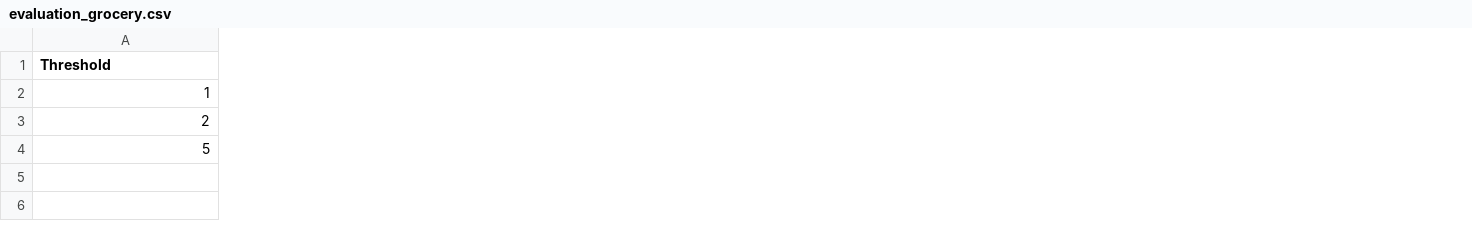
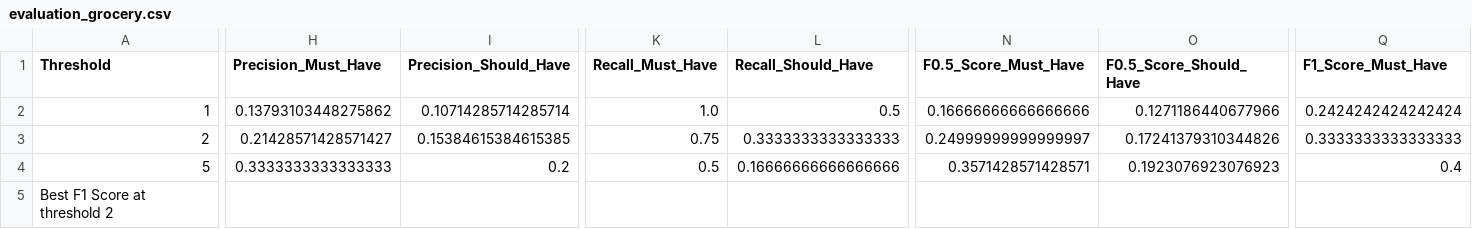
Before and after one commit to LvanWerven/replication-package-SP, a CSV file: evaluation/VisualNarrator/grocery/evaluation_grocery.csv, drawn as a sheet; only a part is shown, gaps mark what is left out; rows hold the shown columns only; the diff covers the shown part only; the diff names each change by its address in the sheet, - before the commit and + after, or states it on an @@ line.

```diff
--- a/evaluation/VisualNarrator/grocery/evaluation_grocery.csv
+++ b/evaluation/VisualNarrator/grocery/evaluation_grocery.csv
+column H (Precision_Must_Have), rows 2-4: 0.13793103448275862 | 0.21428571428571427 | 0.3333333333333333
+column I (Precision_Should_Have), rows 2-4: 0.10714285714285714 | 0.15384615384615385 | 0.2
+column K (Recall_Must_Have), rows 2-4: 1.0 | 0.75 | 0.5
+column L (Recall_Should_Have), rows 2-4: 0.5 | 0.3333333333333333 | 0.16666666666666666
+column N (F0.5_Score_Must_Have), rows 2-4: 0.16666666666666666 | 0.24999999999999997 | 0.3571428571428571
+column O (F0.5_Score_Should_Have), rows 2-4: 0.1271186440677966 | 0.17241379310344826 | 0.1923076923076923
+column Q (F1_Score_Must_Have), rows 2-4: 0.2424242424242424 | 0.3333333333333333 | 0.4
+row 5: Best F1 Score at threshold 2
```
Also changed, not shown: 3 added columns and 15 edited cells elsewhere in this file, evaluation/VisualNarrator/camperplus/evaluation_camperplus.csv, evaluation/VisualNarrator/fish&chips/evaluation_fish&chips.csv, 8 other files.
